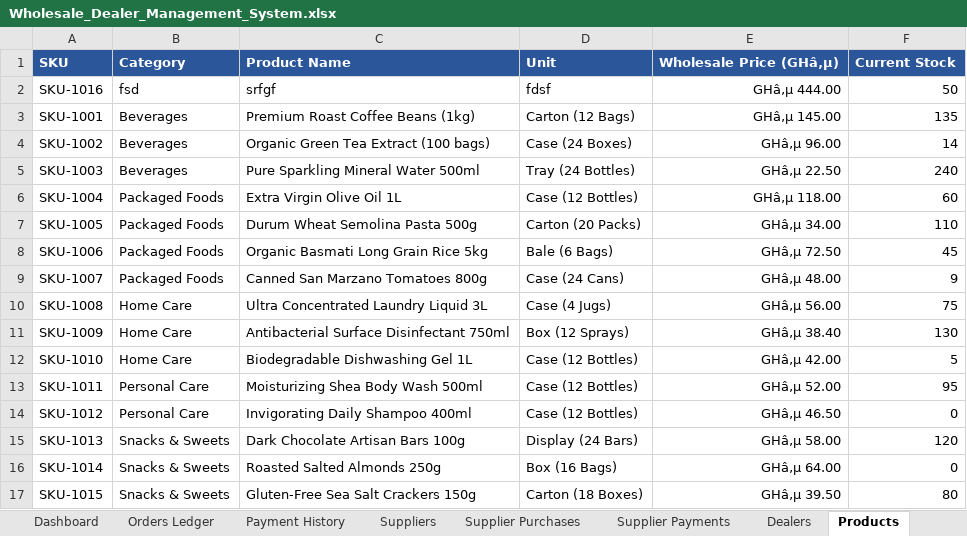
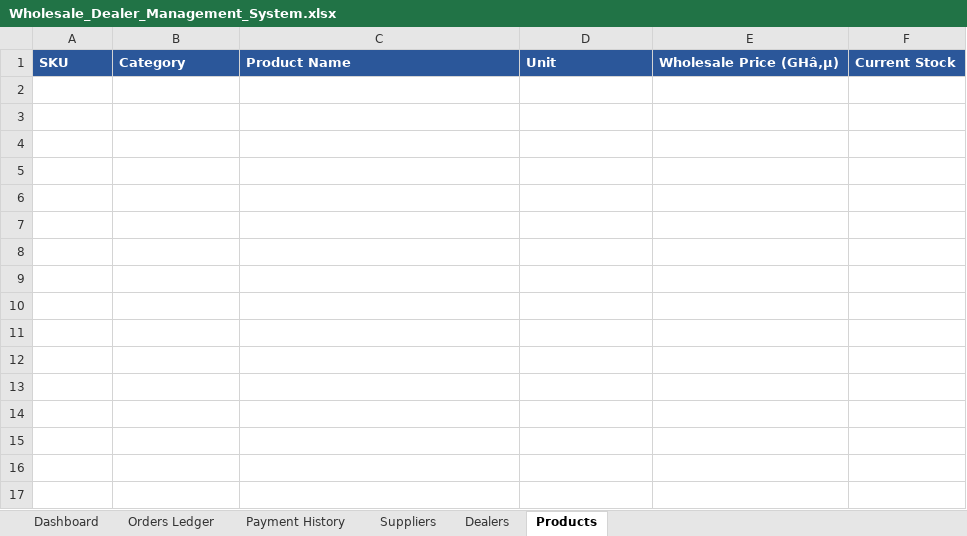
Before and after one commit to couragebrown/wholesale-for-siake, an Excel workbook: Wholesale_Dealer_Management_System.xlsx, sheet Products, drawn as a sheet; values as stored, in another font and other column widths than the file's, no borders; the diff names each change by its address in the sheet, - before the commit and + after, or states it on an @@ line.

Commit message:
feat: add multi-product order engine, searchable dealer datalist, empty payment inputs, and zero data loss architecture

```diff
--- a/Wholesale_Dealer_Management_System.xlsx (sheet Products)
+++ b/Wholesale_Dealer_Management_System.xlsx (sheet Products)
-sheet tab: Supplier Purchases
-sheet tab: Supplier Payments
-row 2: SKU-1016 | fsd | srfgf | fdsf | GHâ‚µ 444.00 | 50
-row 3: SKU-1001 | Beverages | Premium Roast Coffee Beans (1kg) | Carton (12 Bags) | GHâ‚µ 145.00 | 135
-row 4: SKU-1002 | Beverages | Organic Green Tea Extract (100 bags) | Case (24 Boxes) | GHâ‚µ 96.00 | 14
-row 5: SKU-1003 | Beverages | Pure Sparkling Mineral Water 500ml | Tray (24 Bottles) | GHâ‚µ 22.50 | 240
-row 6: SKU-1004 | Packaged Foods | Extra Virgin Olive Oil 1L | Case (12 Bottles) | GHâ‚µ 118.00 | 60
-row 7: SKU-1005 | Packaged Foods | Durum Wheat Semolina Pasta 500g | Carton (20 Packs) | GHâ‚µ 34.00 | 110
-row 8: SKU-1006 | Packaged Foods | Organic Basmati Long Grain Rice 5kg | Bale (6 Bags) | GHâ‚µ 72.50 | 45
-row 9: SKU-1007 | Packaged Foods | Canned San Marzano Tomatoes 800g | Case (24 Cans) | GHâ‚µ 48.00 | 9
-row 10: SKU-1008 | Home Care | Ultra Concentrated Laundry Liquid 3L | Case (4 Jugs) | GHâ‚µ 56.00 | 75
-row 11: SKU-1009 | Home Care | Antibacterial Surface Disinfectant 750ml | Box (12 Sprays) | GHâ‚µ 38.40 | 130
-row 12: SKU-1010 | Home Care | Biodegradable Dishwashing Gel 1L | Case (12 Bottles) | GHâ‚µ 42.00 | 5
-row 13: SKU-1011 | Personal Care | Moisturizing Shea Body Wash 500ml | Case (12 Bottles) | GHâ‚µ 52.00 | 95
-row 14: SKU-1012 | Personal Care | Invigorating Daily Shampoo 400ml | Case (12 Bottles) | GHâ‚µ 46.50 | 0
-row 15: SKU-1013 | Snacks & Sweets | Dark Chocolate Artisan Bars 100g | Display (24 Bars) | GHâ‚µ 58.00 | 120
-row 16: SKU-1014 | Snacks & Sweets | Roasted Salted Almonds 250g | Box (16 Bags) | GHâ‚µ 64.00 | 0
-row 17: SKU-1015 | Snacks & Sweets | Gluten-Free Sea Salt Crackers 150g | Carton (18 Boxes) | GHâ‚µ 39.50 | 80
```
Also changed, not shown: sheet Payment History, sheet Orders Ledger, sheet Dealers, sheet Suppliers, sheet Dashboard, 14 other files.
